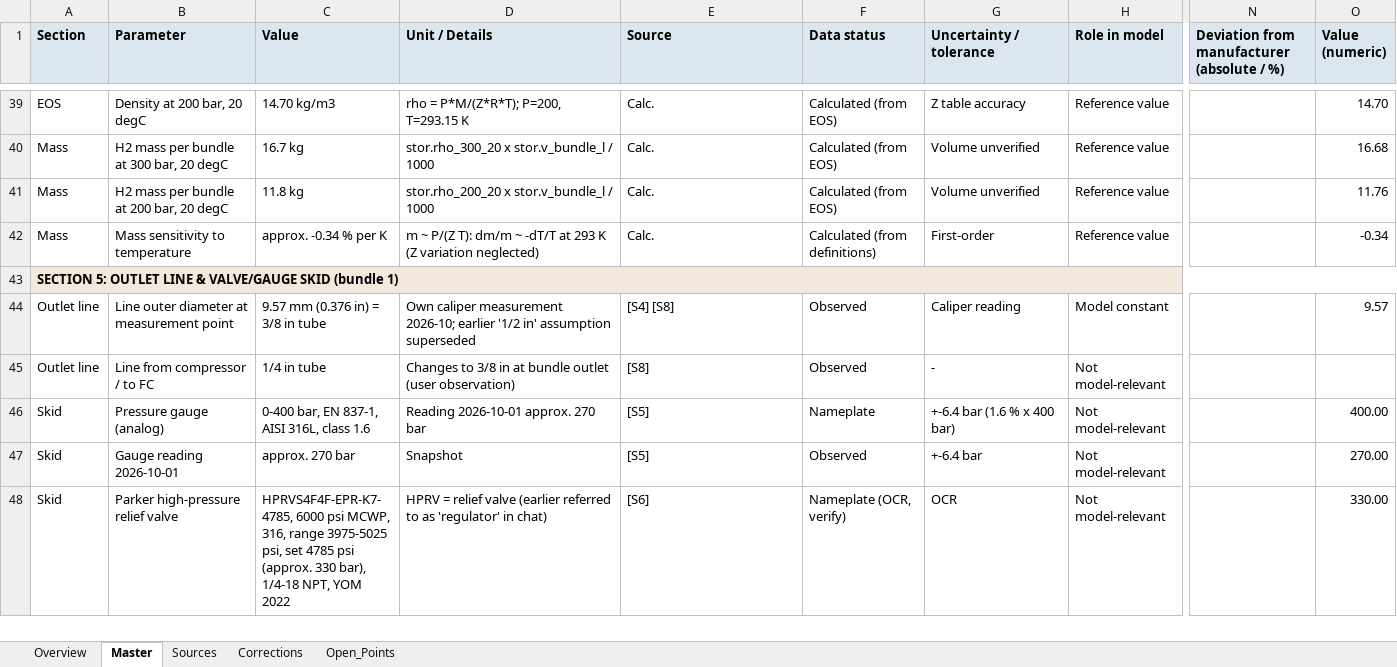
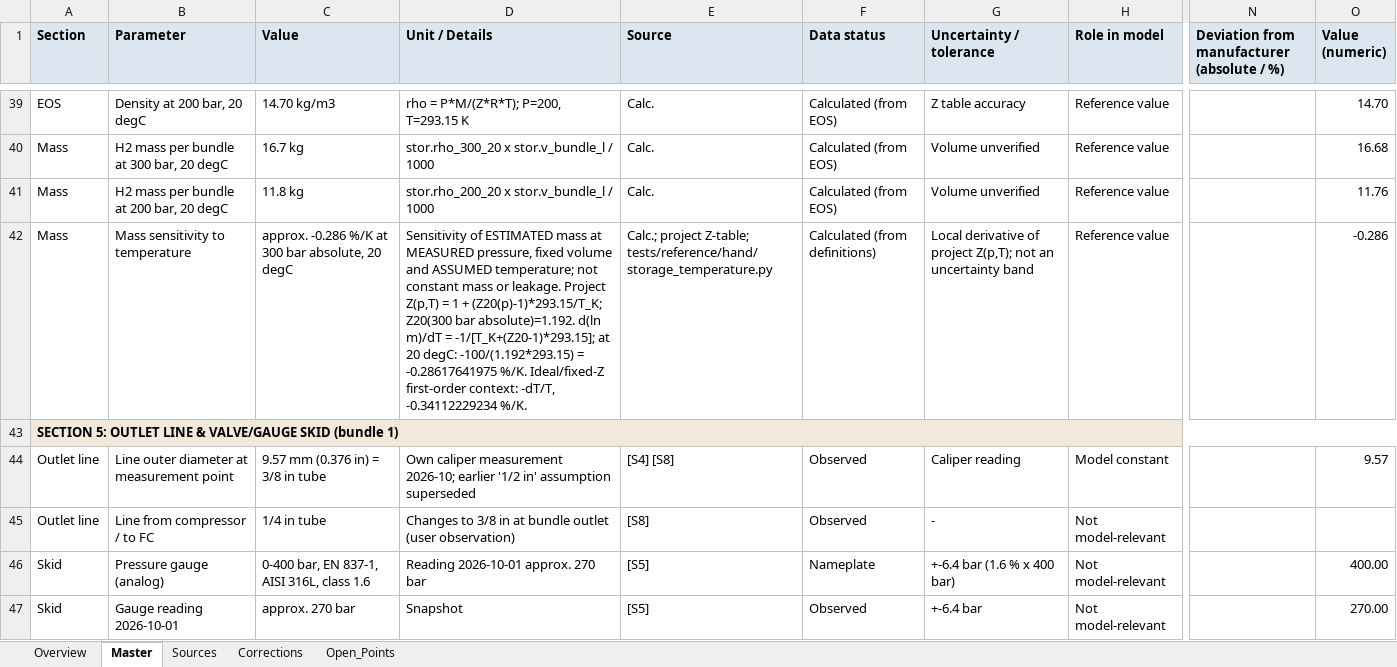
Before and after one commit to liorjaffe/Verlustmappe, an Excel workbook: plant/sources/Storage_H2_System_Specs_Master.xlsx, sheet Master, drawn as a sheet; only a part is shown, gaps mark what is left out; the shorter side is filled out with more unchanged rows; values as stored, in another font and other column widths than the file's, no borders; the diff names each change by its address in the sheet, - before the commit and + after, or states it on an @@ line.

```diff
--- a/plant/sources/Storage_H2_System_Specs_Master.xlsx (sheet Master)
+++ b/plant/sources/Storage_H2_System_Specs_Master.xlsx (sheet Master)
-C42 (Value): approx. -0.34 % per K
+C42 (Value): approx. -0.286 %/K at 300 bar absolute, 20 degC
-D42 (Unit / Details): m ~ P/(Z T): dm/m ~ -dT/T at 293 K (Z variation neglected)
+D42 (Unit / Details): Sensitivity of ESTIMATED mass at MEASURED pressure, fixed volume and ASSUMED temperature; not constant mass or leakage. Project Z(p,T) = 1 + (Z20(p)-1)*293.15/T_K; Z20(300 bar absolute)=1.192. d(ln m)/dT = -1/[T_K+(Z20-1)*293.15]; at 20 degC: -100/(1.192*293.15) = -0.28617641975 %/K. Ideal/fixed-Z first-order context: -dT/T, -0.34112229234 %/K.
-E42 (Source): Calc.
+E42 (Source): Calc.; project Z-table; tests/reference/hand/storage_temperature.py
-G42 (Uncertainty / tolerance): First-order
+G42 (Uncertainty / tolerance): Local derivative of project Z(p,T); not an uncertainty band
-O42 (Value (numeric)): -0.34
+O42 (Value (numeric)): -0.286
```
Also changed, not shown: 16 other files.
